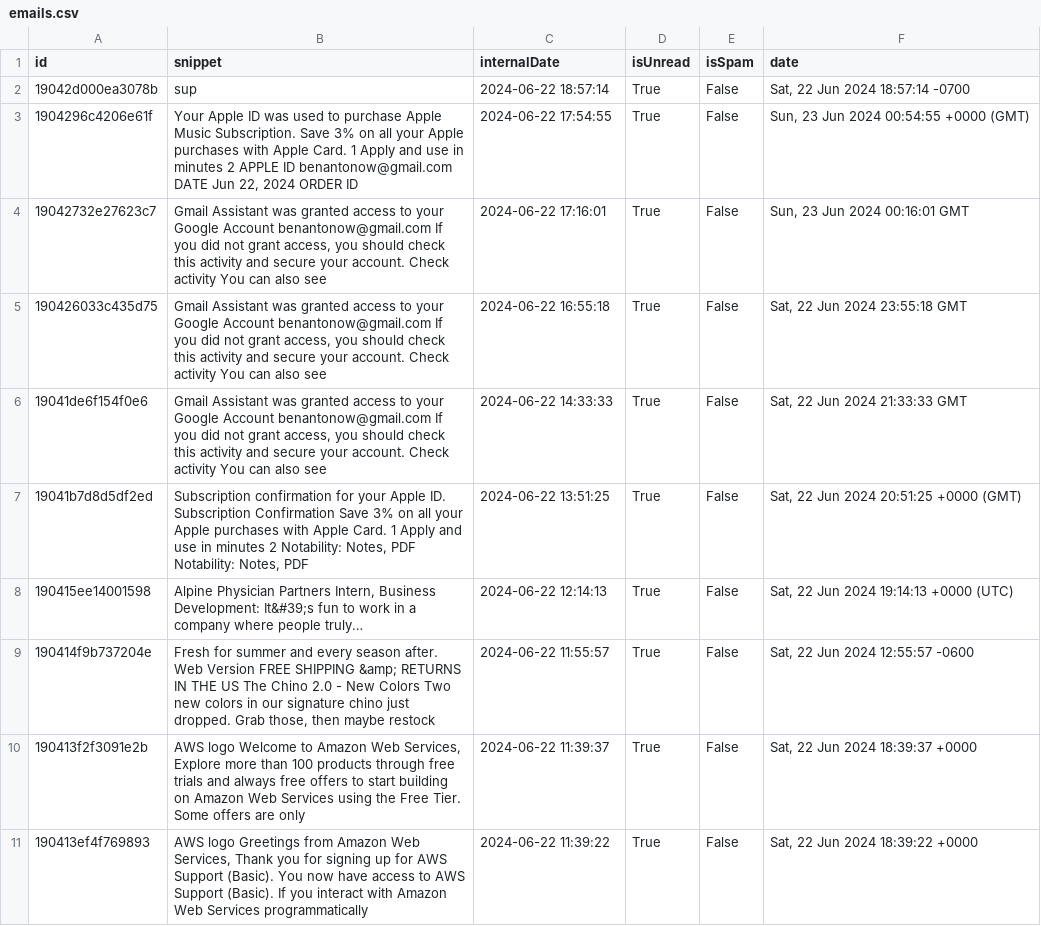
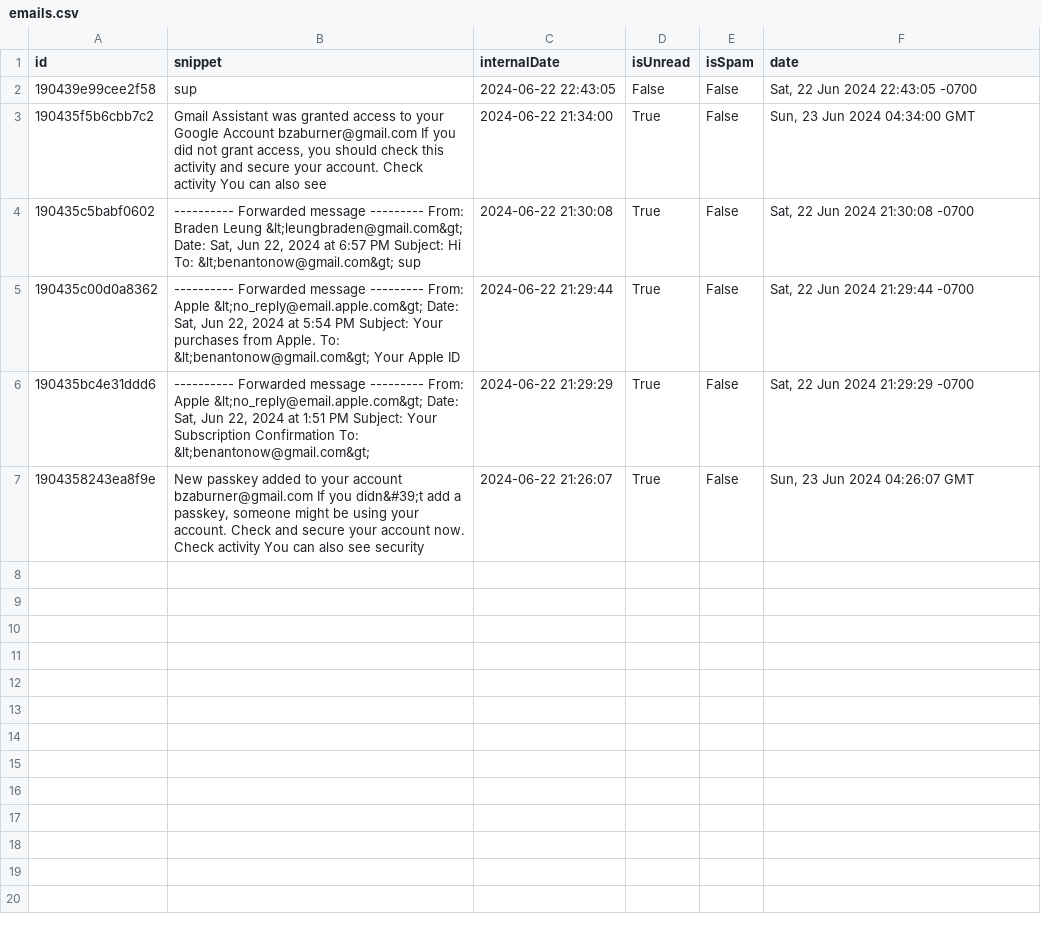
Before and after one commit to BoggieBoo/Braden-Ben-CalHacks, a CSV file: emails.csv, drawn as a sheet; removed rows and columns are numbered as before the commit, all else as after; the diff names each change by its address in the sheet, - before the commit and + after, or states it on an @@ line.

Commit message:
functional email send

```diff
--- a/emails.csv
+++ b/emails.csv
-A2 (id): 19042d000ea3078b
+A2 (id): 190439e99cee2f58
-C2 (internalDate): 2024-06-22 18:57:14
+C2 (internalDate): 2024-06-22 22:43:05
-D2 (isUnread): True
+D2 (isUnread): False
-F2 (date): Sat, 22 Jun 2024 18:57:14 -0700
+F2 (date): Sat, 22 Jun 2024 22:43:05 -0700
-row 3: 1904296c4206e61f | Your Apple ID was used to purchase Apple Music Subscription. Save 3% on all your Apple purchases with Apple Card. 1 Apply and use in minutes 2 APPLE ID benantonow@gmail.com DATE Jun 22, 2024 ORDER ID | 2024-06-22 17:54:55 | True | False | Sun, 23 Jun 2024 00:54:55 +0000 (GMT)
-A3 (id): 19042732e27623c7
+A3 (id): 190435f5b6cbb7c2
-B3 (snippet): …Google Account benantonow@gmail.com If you…
+B3 (snippet): …Google Account bzaburner@gmail.com If you…
-C3 (internalDate): 2024-06-22 17:16:01
+C3 (internalDate): 2024-06-22 21:34:00
-F3 (date): Sun, 23 Jun 2024 00:16:01 GMT
+F3 (date): Sun, 23 Jun 2024 04:34:00 GMT
-A4 (id): 190426033c435d75
+A4 (id): 190435c5babf0602
-B4 (snippet): Gmail Assistant was granted access to your Google Account benantonow@gmail.com If you did not grant access, you should check this activity and secure your account. Check activity You can also see
+B4 (snippet): ---------- Forwarded message --------- From: Braden Leung &lt;leungbraden@gmail.com&gt; Date: Sat, Jun 22, 2024 at 6:57 PM Subject: Hi To: &lt;benantonow@gmail.com&gt; sup
-C4 (internalDate): 2024-06-22 16:55:18
+C4 (internalDate): 2024-06-22 21:30:08
-F4 (date): Sat, 22 Jun 2024 23:55:18 GMT
+F4 (date): Sat, 22 Jun 2024 21:30:08 -0700
-row 6: 19041de6f154f0e6 | Gmail Assistant was granted access to your Google Account benantonow@gmail.com If you did not grant access, you should check this activity and secure your account. Check activity You can also see | 2024-06-22 14:33:33 | True | False | Sat, 22 Jun 2024 21:33:33 GMT
-row 7: 19041b7d8d5df2ed | Subscription confirmation for your Apple ID. Subscription Confirmation Save 3% on all your Apple purchases with Apple Card. 1 Apply and use in minutes 2 Notability: Notes, PDF Notability: Notes, PDF | 2024-06-22 13:51:25 | True | False | Sat, 22 Jun 2024 20:51:25 +0000 (GMT)
-A5 (id): 190415ee14001598
+A5 (id): 190435c00d0a8362
-B5 (snippet): Alpine Physician Partners Intern, Business Development: It&#39;s fun to work in a company where people truly…
+B5 (snippet): ---------- Forwarded message --------- From: Apple &lt;no_reply@email.apple.com&gt; Date: Sat, Jun 22, 2024 at 5:54 PM Subject: Your purchases from Apple. To: &lt;benantonow@gmail.com&gt; Your Apple ID
-C5 (internalDate): 2024-06-22 12:14:13
+C5 (internalDate): 2024-06-22 21:29:44
-F5 (date): Sat, 22 Jun 2024 19:14:13 +0000 (UTC)
+F5 (date): Sat, 22 Jun 2024 21:29:44 -0700
-row 9: 190414f9b737204e | Fresh for summer and every season after. Web Version FREE SHIPPING &amp; RETURNS IN THE US The Chino 2.0 - New Colors Two new colors in our signature chino just dropped. Grab those, then maybe restock | 2024-06-22 11:55:57 | True | False | Sat, 22 Jun 2024 12:55:57 -0600
-A6 (id): 190413f2f3091e2b
+A6 (id): 190435bc4e31ddd6
-B6 (snippet): AWS logo Welcome to Amazon Web Services, Explore more than 100 products through free trials and always free offers to start building on Amazon Web Services using the Free Tier. Some offers are only
+B6 (snippet): ---------- Forwarded message --------- From: Apple &lt;no_reply@email.apple.com&gt; Date: Sat, Jun 22, 2024 at 1:51 PM Subject: Your Subscription Confirmation To: &lt;benantonow@gmail.com&gt;
-C6 (internalDate): 2024-06-22 11:39:37
+C6 (internalDate): 2024-06-22 21:29:29
-F6 (date): Sat, 22 Jun 2024 18:39:37 +0000
+F6 (date): Sat, 22 Jun 2024 21:29:29 -0700
-A7 (id): 190413ef4f769893
+A7 (id): 1904358243ea8f9e
-B7 (snippet): AWS logo Greetings from Amazon Web Services, Thank you for signing up for AWS Support (Basic). You now have access to AWS Support (Basic). If you interact with Amazon Web Services programmatically
+B7 (snippet): New passkey added to your account bzaburner@gmail.com If you didn&#39;t add a passkey, someone might be using your account. Check and secure your account now. Check activity You can also see security
-C7 (internalDate): 2024-06-22 11:39:22
+C7 (internalDate): 2024-06-22 21:26:07
-F7 (date): Sat, 22 Jun 2024 18:39:22 +0000
+F7 (date): Sun, 23 Jun 2024 04:26:07 GMT
```
Also changed, not shown: 7 other files.
